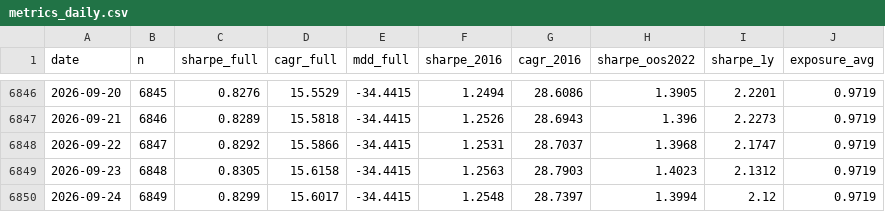
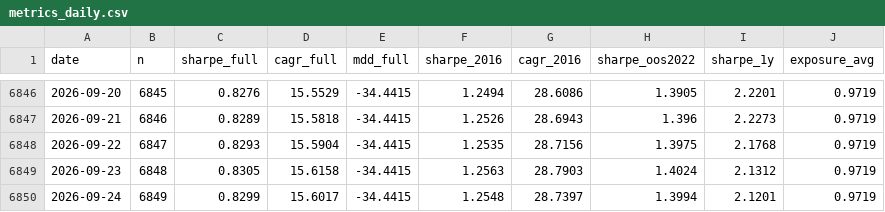
Before and after one commit to jonatw/finlab-txd, a CSV file: data/derived/metrics_daily.csv, drawn as a sheet; only a part is shown, gaps mark what is left out.

```diff
--- a/data/derived/metrics_daily.csv
+++ b/data/derived/metrics_daily.csv
@@ -6847,4 +6847,4 @@ date,n,sharpe_full,cagr_full,mdd_full,sharpe_2016,cagr_2016,sharpe_oos2022,sharp
 2026-09-21,6846,0.8289,15.5818,-34.4415,1.2526,28.6943,1.396,2.2273,0.9719
-2026-09-22,6847,0.8292,15.5866,-34.4415,1.2531,28.7037,1.3968,2.1747,0.9719
-2026-09-23,6848,0.8305,15.6158,-34.4415,1.2563,28.7903,1.4023,2.1312,0.9719
-2026-09-24,6849,0.8299,15.6017,-34.4415,1.2548,28.7397,1.3994,2.12,0.9719
+2026-09-22,6847,0.8293,15.5904,-34.4415,1.2535,28.7156,1.3975,2.1768,0.9719
+2026-09-23,6848,0.8305,15.6158,-34.4415,1.2563,28.7903,1.4024,2.1312,0.9719
+2026-09-24,6849,0.8299,15.6017,-34.4415,1.2548,28.7397,1.3994,2.1201,0.9719
```
Also changed, not shown: data/derived/curve.csv, data/derived/pcr_curve.csv, 7 other files.
